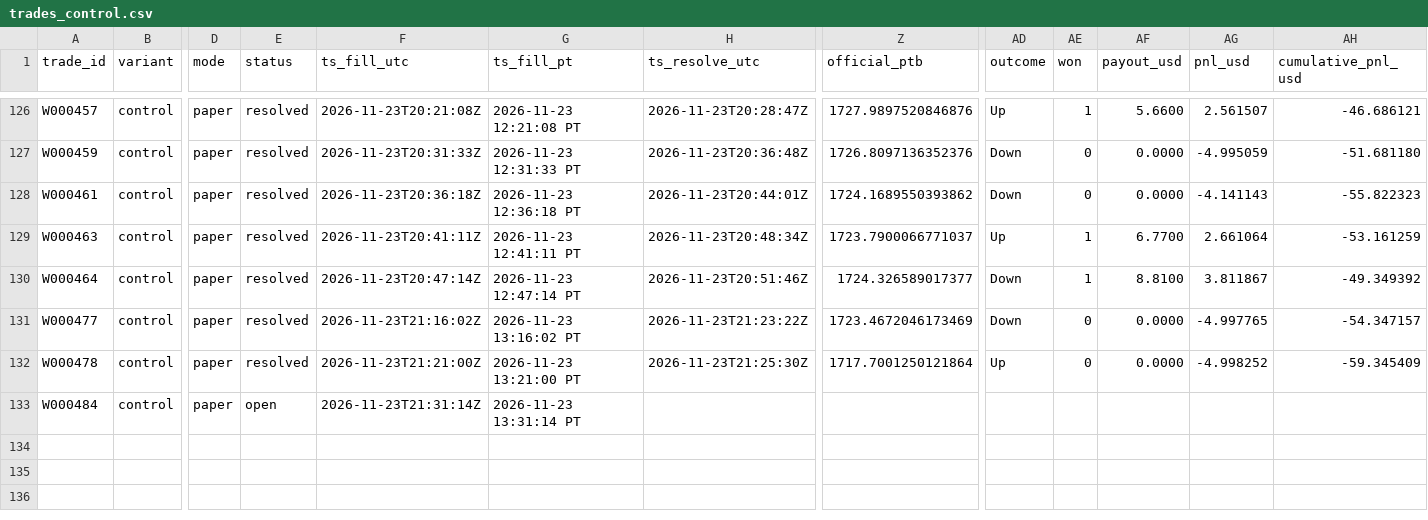
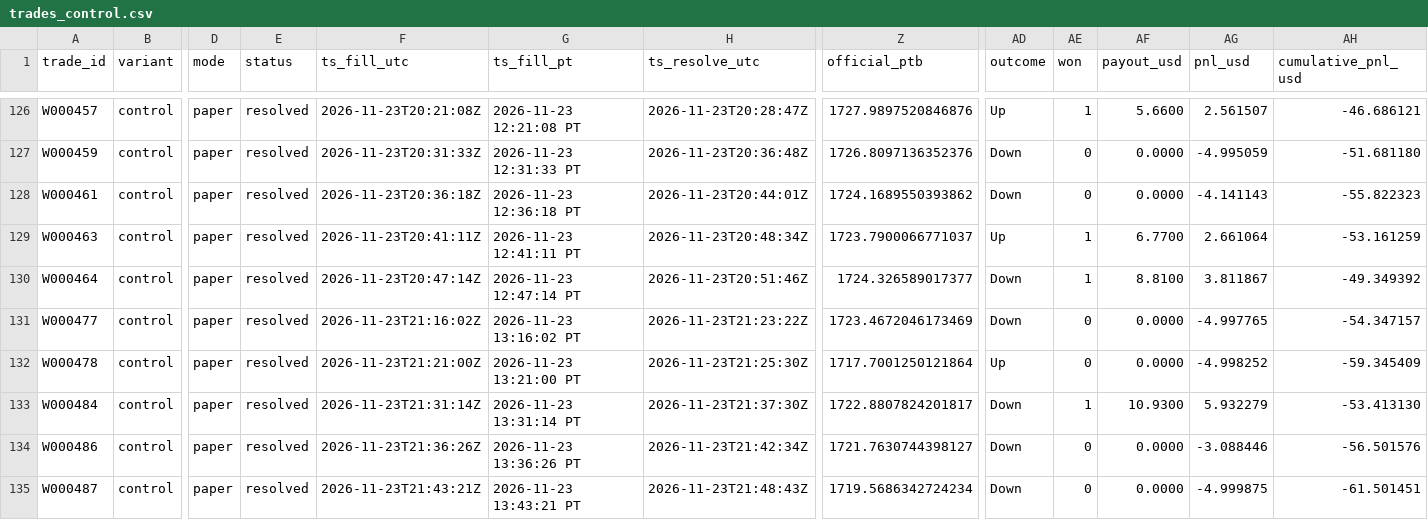
Before and after one commit to michaeldeuchar-dotcom/eth-paper-bot, a CSV file: data/week2/trades_control.csv, drawn as a sheet; only a part is shown, gaps mark what is left out; rows hold the shown columns only; the diff names each change by its address in the sheet, - before the commit and + after, or states it on an @@ line.

```diff
--- a/data/week2/trades_control.csv
+++ b/data/week2/trades_control.csv
-E133 (status): open
+E133 (status): resolved
-H133 (ts_resolve_utc): (empty)
+H133 (ts_resolve_utc): 2026-11-23T21:37:30Z
-Z133 (official_ptb): (empty)
+Z133 (official_ptb): 1722.8807824201817
-AD133 (outcome): (empty)
+AD133 (outcome): Down
-AE133 (won): (empty)
+AE133 (won): 1
-AF133 (payout_usd): (empty)
+AF133 (payout_usd): 10.9300
-AG133 (pnl_usd): (empty)
+AG133 (pnl_usd): 5.932279
-AH133 (cumulative_pnl_usd): (empty)
+AH133 (cumulative_pnl_usd): -53.413130
+row 134: W000486 | control | paper | resolved | 2026-11-23T21:36:26Z | 2026-11-23 13:36:26 PT | 2026-11-23T21:42:34Z | 1721.7630744398127 | Down | 0 | 0.0000 | -3.088446 | -56.501576
+row 135: W000487 | control | paper | resolved | 2026-11-23T21:43:21Z | 2026-11-23 13:43:21 PT | 2026-11-23T21:48:43Z | 1719.5686342724234 | Down | 0 | 0.0000 | -4.999875 | -61.501451
```
Also changed, not shown: data/week2/trades_ride_favorite_80.csv, 5 other files.
